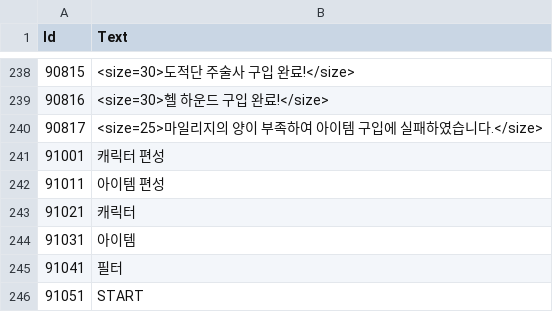
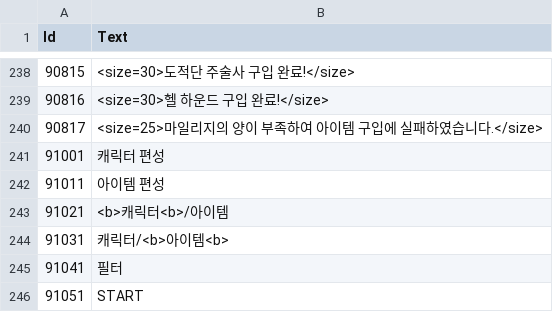
Before and after one commit to kun0530/FingerDefense, a CSV file: Assets/Resources_moved/DataTable/StringTable.csv, drawn as a sheet; only a part is shown, gaps mark what is left out.

```diff
--- a/Assets/Resources_moved/DataTable/StringTable.csv
+++ b/Assets/Resources_moved/DataTable/StringTable.csv
@@ -242,4 +242,4 @@
 91011,아이템 편성
-91021,캐릭터
-91031,아이템
+91021,<b>캐릭터<b>/아이템
+91031,캐릭터/<b>아이템<b>
 91041,필터
```
Also changed, not shown: 18 other files.
